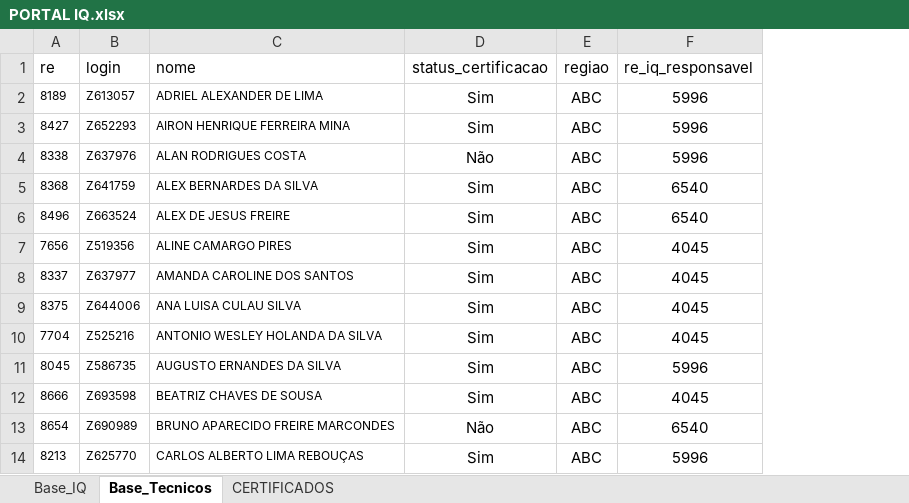
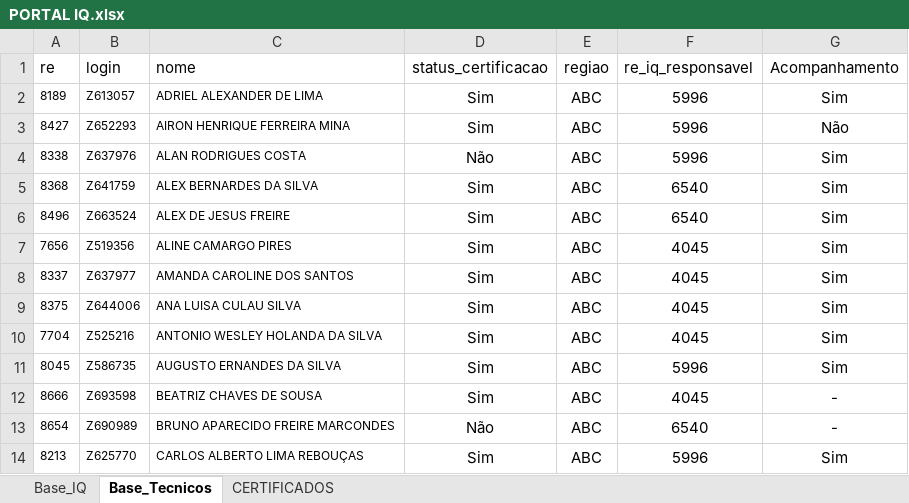
Before and after one commit to elcioflaviano-dev/portal-iq, an Excel workbook: PORTAL IQ.xlsx, sheet Base_Tecnicos, drawn as a sheet; only a part is shown; values as stored, in another font and other column widths than the file's, no borders; conditional formats and table styles not drawn; the diff names each change by its address in the sheet, - before the commit and + after, or states it on an @@ line.

```diff
--- a/PORTAL IQ.xlsx (sheet Base_Tecnicos)
+++ b/PORTAL IQ.xlsx (sheet Base_Tecnicos)
+column G (Acompanhamento), rows 2-14: Sim | Não | Sim | Sim | Sim | Sim | Sim | Sim | Sim | Sim | - | - | Sim
```
Also changed, not shown: sheet CERTIFICADOS, sheet Base_IQ, formulas that keep their value.
